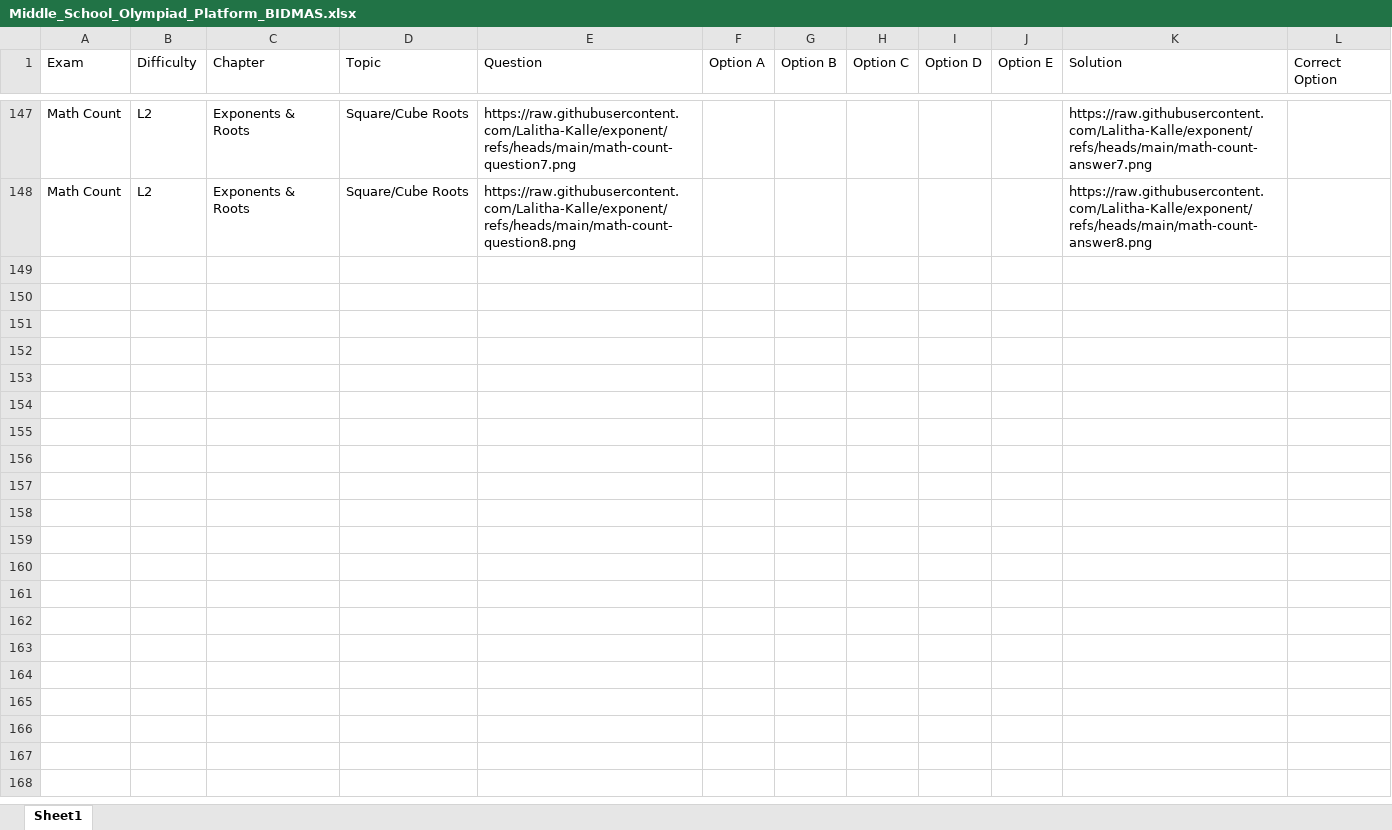
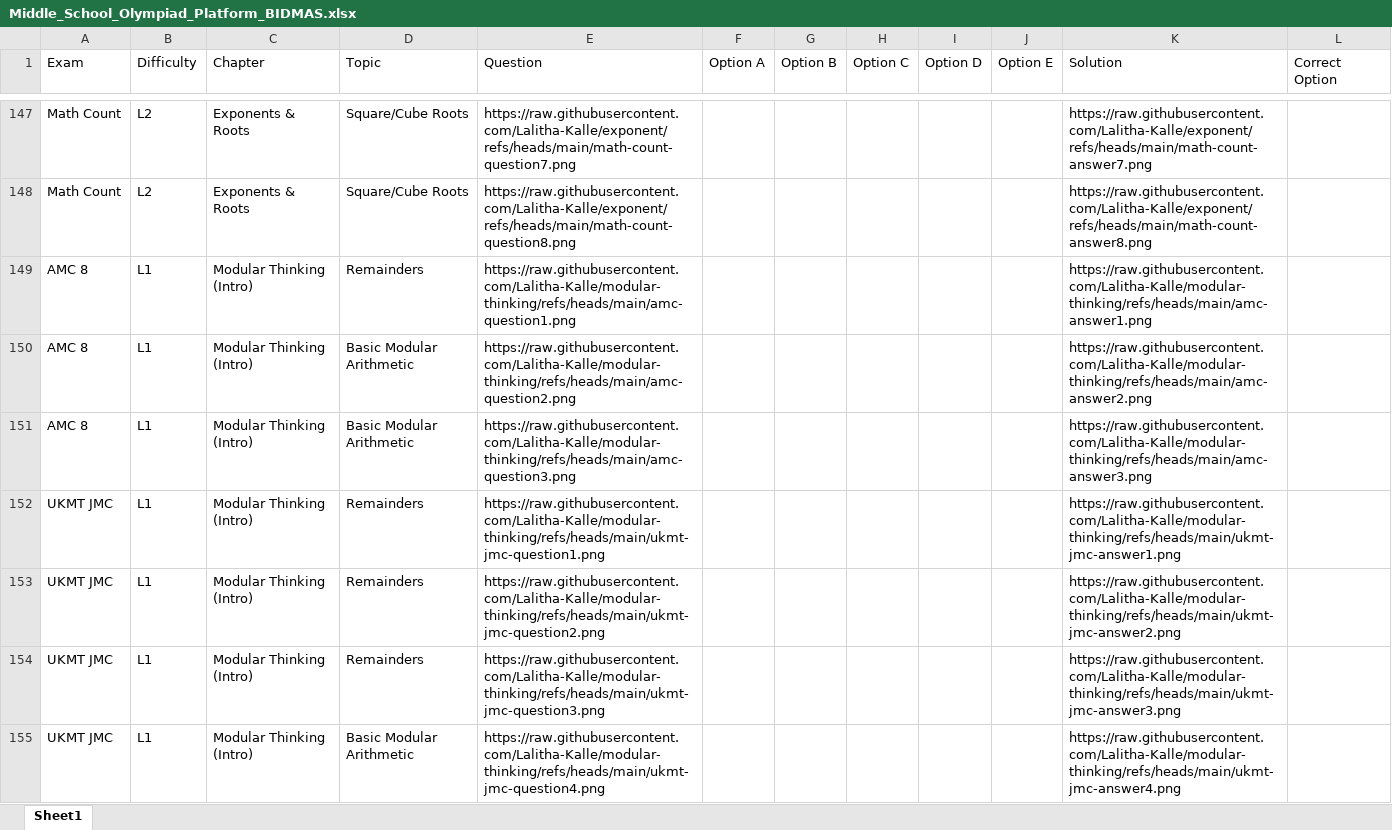
Before and after one commit to Lalitha-Kalle/middle-school, an Excel workbook: Middle_School_Olympiad_Platform_BIDMAS.xlsx, sheet Sheet1, drawn as a sheet; only a part is shown, gaps mark what is left out; values as stored, in another font and other column widths than the file's, no borders; the diff covers the shown part only; the diff names each change by its address in the sheet, - before the commit and + after, or states it on an @@ line.

Commit message:
completed modular thinking intro

```diff
--- a/Middle_School_Olympiad_Platform_BIDMAS.xlsx (sheet Sheet1)
+++ b/Middle_School_Olympiad_Platform_BIDMAS.xlsx (sheet Sheet1)
+row 149: AMC 8 | L1 | Modular Thinking (Intro) | Remainders | https://raw.githubusercontent.com/Lalitha-Kalle/modular-thinking/refs/heads/main/amc-question1.png |  |  |  |  |  | https://raw.githubusercontent.com/Lalitha-Kalle/modular-thinking/refs/heads/main/amc-answer1.png
+row 150: AMC 8 | L1 | Modular Thinking (Intro) | Basic Modular Arithmetic | https://raw.githubusercontent.com/Lalitha-Kalle/modular-thinking/refs/heads/main/amc-question2.png |  |  |  |  |  | https://raw.githubusercontent.com/Lalitha-Kalle/modular-thinking/refs/heads/main/amc-answer2.png
+row 151: AMC 8 | L1 | Modular Thinking (Intro) | Basic Modular Arithmetic | https://raw.githubusercontent.com/Lalitha-Kalle/modular-thinking/refs/heads/main/amc-question3.png |  |  |  |  |  | https://raw.githubusercontent.com/Lalitha-Kalle/modular-thinking/refs/heads/main/amc-answer3.png
+row 152: UKMT JMC | L1 | Modular Thinking (Intro) | Remainders | https://raw.githubusercontent.com/Lalitha-Kalle/modular-thinking/refs/heads/main/ukmt-jmc-question1.png |  |  |  |  |  | https://raw.githubusercontent.com/Lalitha-Kalle/modular-thinking/refs/heads/main/ukmt-jmc-answer1.png
+row 153: UKMT JMC | L1 | Modular Thinking (Intro) | Remainders | https://raw.githubusercontent.com/Lalitha-Kalle/modular-thinking/refs/heads/main/ukmt-jmc-question2.png |  |  |  |  |  | https://raw.githubusercontent.com/Lalitha-Kalle/modular-thinking/refs/heads/main/ukmt-jmc-answer2.png
+row 154: UKMT JMC | L1 | Modular Thinking (Intro) | Remainders | https://raw.githubusercontent.com/Lalitha-Kalle/modular-thinking/refs/heads/main/ukmt-jmc-question3.png |  |  |  |  |  | https://raw.githubusercontent.com/Lalitha-Kalle/modular-thinking/refs/heads/main/ukmt-jmc-answer3.png
+row 155: UKMT JMC | L1 | Modular Thinking (Intro) | Basic Modular Arithmetic | https://raw.githubusercontent.com/Lalitha-Kalle/modular-thinking/refs/heads/main/ukmt-jmc-question4.png |  |  |  |  |  | https://raw.githubusercontent.com/Lalitha-Kalle/modular-thinking/refs/heads/main/ukmt-jmc-answer4.png
```
Also changed, not shown: 7 added rows elsewhere in this sheet, 1 other file.
